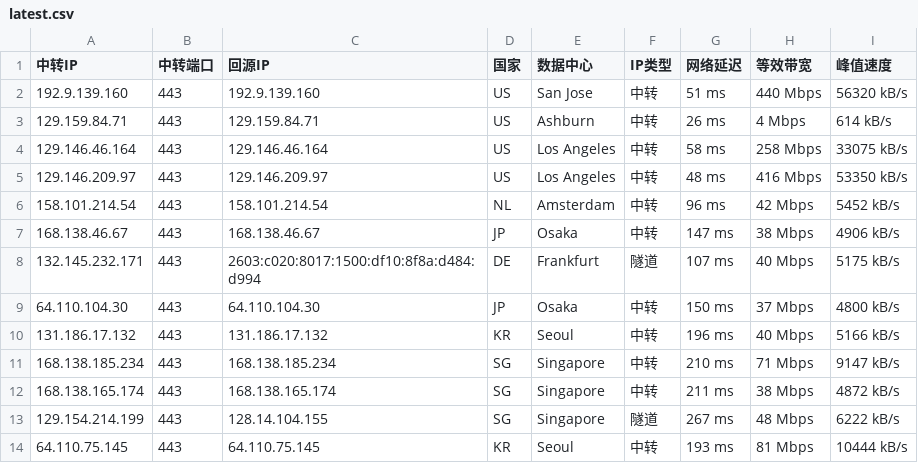
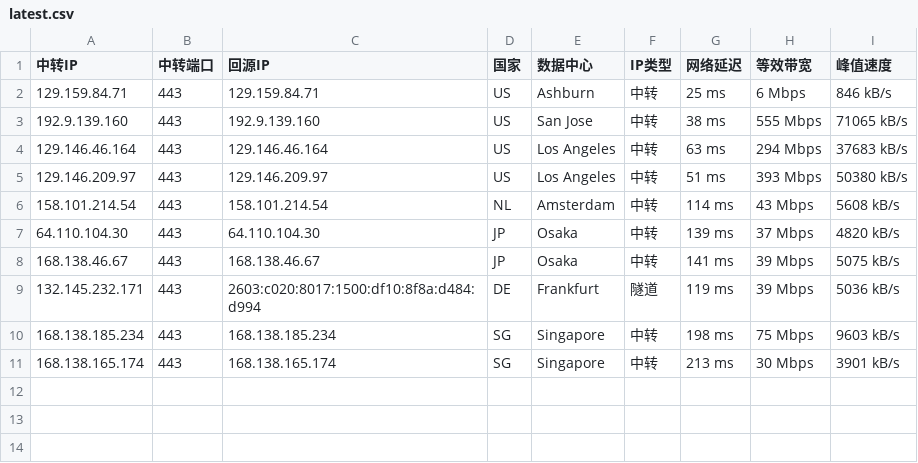
Before and after one commit to 520mmxx/CF-PROXYIP, a CSV file: latest.csv, drawn as a sheet.

```diff
--- a/latest.csv
+++ b/latest.csv
@@ -1,14 +1,11 @@
 中转IP,中转端口,回源IP,国家,数据中心,IP类型,网络延迟,等效带宽,峰值速度
-192.9.139.160,443,192.9.139.160,US,San Jose,中转,51 ms,440 Mbps,56320 kB/s
-129.159.84.71,443,129.159.84.71,US,Ashburn,中转,26 ms,4 Mbps,614 kB/s
-129.146.46.164,443,129.146.46.164,US,Los Angeles,中转,58 ms,258 Mbps,33075 kB/s
-129.146.209.97,443,129.146.209.97,US,Los Angeles,中转,48 ms,416 Mbps,53350 kB/s
-158.101.214.54,443,158.101.214.54,NL,Amsterdam,中转,96 ms,42 Mbps,5452 kB/s
-168.138.46.67,443,168.138.46.67,JP,Osaka,中转,147 ms,38 Mbps,4906 kB/s
-132.145.232.171,443,2603:c020:8017:1500:df10:8f8a:d484:d994,DE,Frankfurt,隧道,107 ms,40 Mbps,5175 kB/s
-64.110.104.30,443,64.110.104.30,JP,Osaka,中转,150 ms,37 Mbps,4800 kB/s
-131.186.17.132,443,131.186.17.132,KR,Seoul,中转,196 ms,40 Mbps,5166 kB/s
-168.138.185.234,443,168.138.185.234,SG,Singapore,中转,210 ms,71 Mbps,9147 kB/s
-168.138.165.174,443,168.138.165.174,SG,Singapore,中转,211 ms,38 Mbps,4872 kB/s
-129.154.214.199,443,128.14.104.155,SG,Singapore,隧道,267 ms,48 Mbps,6222 kB/s
-64.110.75.145,443,64.110.75.145,KR,Seoul,中转,193 ms,81 Mbps,10444 kB/s
+129.159.84.71,443,129.159.84.71,US,Ashburn,中转,25 ms,6 Mbps,846 kB/s
+192.9.139.160,443,192.9.139.160,US,San Jose,中转,38 ms,555 Mbps,71065 kB/s
+129.146.46.164,443,129.146.46.164,US,Los Angeles,中转,63 ms,294 Mbps,37683 kB/s
+129.146.209.97,443,129.146.209.97,US,Los Angeles,中转,51 ms,393 Mbps,50380 kB/s
+158.101.214.54,443,158.101.214.54,NL,Amsterdam,中转,114 ms,43 Mbps,5608 kB/s
+64.110.104.30,443,64.110.104.30,JP,Osaka,中转,139 ms,37 Mbps,4820 kB/s
+168.138.46.67,443,168.138.46.67,JP,Osaka,中转,141 ms,39 Mbps,5075 kB/s
+132.145.232.171,443,2603:c020:8017:1500:df10:8f8a:d484:d994,DE,Frankfurt,隧道,119 ms,39 Mbps,5036 kB/s
+168.138.185.234,443,168.138.185.234,SG,Singapore,中转,198 ms,75 Mbps,9603 kB/s
+168.138.165.174,443,168.138.165.174,SG,Singapore,中转,213 ms,30 Mbps,3901 kB/s
```
